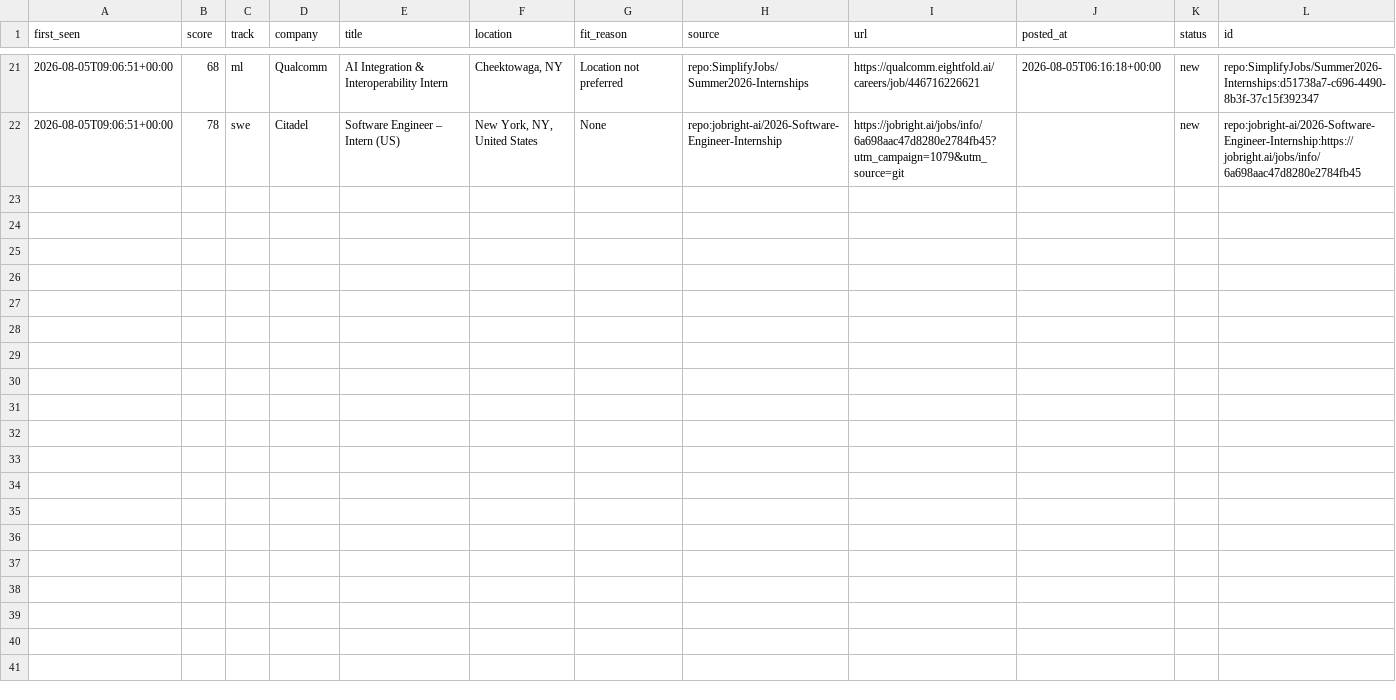
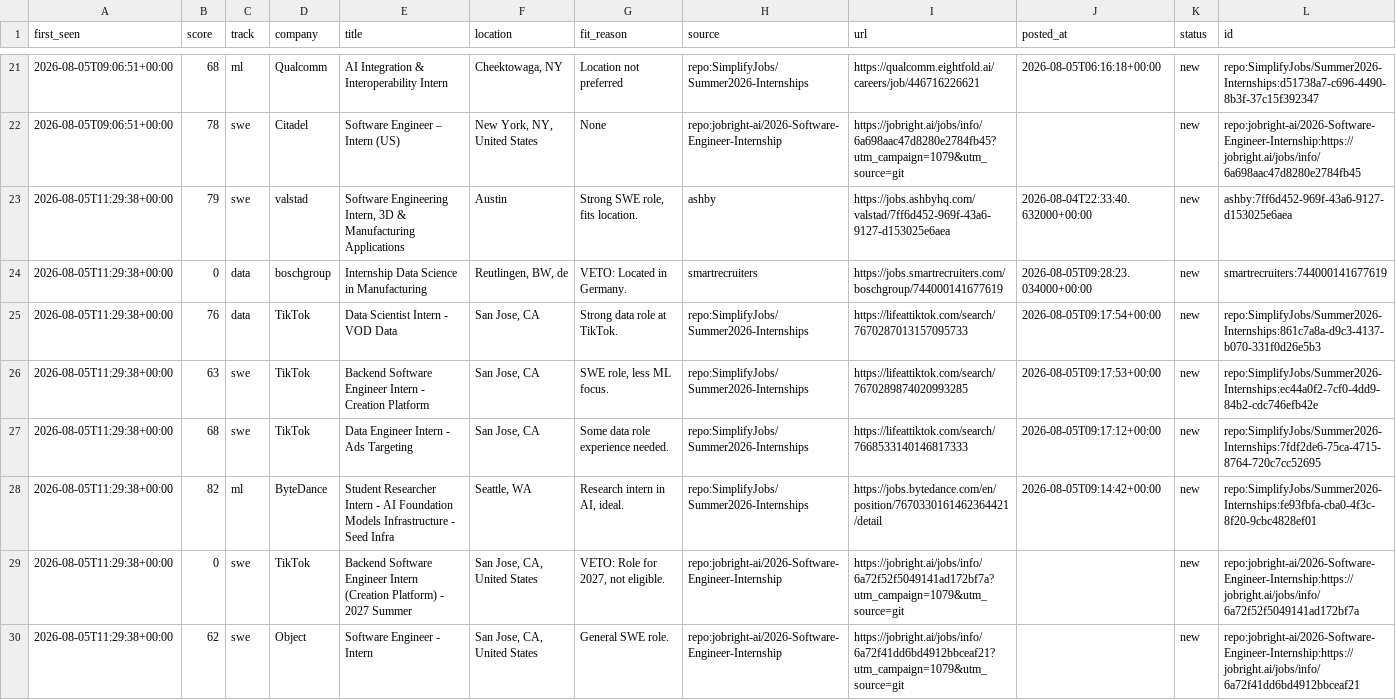
Before and after one commit to ShuklaA11/Sentinel, a CSV file: data/pending.csv, drawn as a sheet; only a part is shown, gaps mark what is left out; the diff covers the shown part only.

```diff
--- a/data/pending.csv
+++ b/data/pending.csv
@@ -22 +22,9 @@ first_seen,score,track,company,title,location,fit_reason,source,url,posted_at,st
 2026-08-05T09:06:51+00:00,78,swe,Citadel,Software Engineer – Intern (US),"New York, NY, United States",None,repo:jobright-ai/2026-Software-Engineer-Internship,https://jobright.ai/jobs/info/6a698aac47d8280e2784fb45?utm_campaign=1079&utm_source=git,,new,repo:jobright-ai/2026-Software-Engineer-Internship:https://jobright.ai/jobs/info/6a698aac47d8280e2784fb45
+2026-08-05T11:29:38+00:00,79,swe,valstad,"Software Engineering Intern, 3D & Manufacturing Applications",Austin,"Strong SWE role, fits location.",ashby,https://jobs.ashbyhq.com/valstad/7ff6d452-969f-43a6-9127-d153025e6aea,2026-08-04T22:33:40.632000+00:00,new,ashby:7ff6d452-969f-43a6-9127-d153025e6aea
+2026-08-05T11:29:38+00:00,0,data,boschgroup,Internship Data Science in Manufacturing,"Reutlingen, BW, de",VETO: Located in Germany.,smartrecruiters,https://jobs.smartrecruiters.com/boschgroup/744000141677619,2026-08-05T09:28:23.034000+00:00,new,smartrecruiters:744000141677619
+2026-08-05T11:29:38+00:00,76,data,TikTok,Data Scientist Intern - VOD Data,"San Jose, CA",Strong data role at TikTok.,repo:SimplifyJobs/Summer2026-Internships,https://lifeattiktok.com/search/7670287013157095733,2026-08-05T09:17:54+00:00,new,repo:SimplifyJobs/Summer2026-Internships:861c7a8a-d9c3-4137-b070-331f0d26e5b3
+2026-08-05T11:29:38+00:00,63,swe,TikTok,Backend Software Engineer Intern - Creation Platform,"San Jose, CA","SWE role, less ML focus.",repo:SimplifyJobs/Summer2026-Internships,https://lifeattiktok.com/search/7670289874020993285,2026-08-05T09:17:53+00:00,new,repo:SimplifyJobs/Summer2026-Internships:ec44a0f2-7cf0-4dd9-84b2-cdc746efb42e
+2026-08-05T11:29:38+00:00,68,swe,TikTok,Data Engineer Intern - Ads Targeting,"San Jose, CA",Some data role experience needed.,repo:SimplifyJobs/Summer2026-Internships,https://lifeattiktok.com/search/7668533140146817333,2026-08-05T09:17:12+00:00,new,repo:SimplifyJobs/Summer2026-Internships:7fdf2de6-75ca-4715-8764-720c7cc52695
+2026-08-05T11:29:38+00:00,82,ml,ByteDance,Student Researcher Intern - AI Foundation Models Infrastructure - Seed Infra,"Seattle, WA","Research intern in AI, ideal.",repo:SimplifyJobs/Summer2026-Internships,https://jobs.bytedance.com/en/position/7670330161462364421/detail,2026-08-05T09:14:42+00:00,new,repo:SimplifyJobs/Summer2026-Internships:fe93fbfa-cba0-4f3c-8f20-9cbc4828ef01
+2026-08-05T11:29:38+00:00,0,swe,TikTok,Backend Software Engineer Intern (Creation Platform) - 2027 Summer,"San Jose, CA, United States","VETO: Role for 2027, not eligible.",repo:jobright-ai/2026-Software-Engineer-Internship,https://jobright.ai/jobs/info/6a72f52f5049141ad172bf7a?utm_campaign=1079&utm_source=git,,new,repo:jobright-ai/2026-Software-Engineer-Internship:https://jobright.ai/jobs/info/6a72f52f5049141ad172bf7a
+2026-08-05T11:29:38+00:00,62,swe,Object,Software Engineer - Intern,"San Jose, CA, United States",General SWE role.,repo:jobright-ai/2026-Software-Engineer-Internship,https://jobright.ai/jobs/info/6a72f41dd6bd4912bbceaf21?utm_campaign=1079&utm_source=git,,new,repo:jobright-ai/2026-Software-Engineer-Internship:https://jobright.ai/jobs/info/6a72f41dd6bd4912bbceaf21
```
Also changed, not shown: 7 added rows elsewhere in this file, 2 other files.
